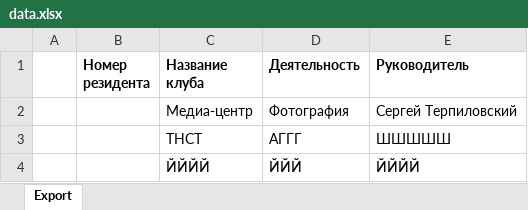
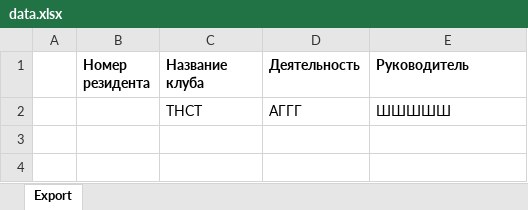
Before and after one commit to PankratovSemen/Practice_Lift1, an Excel workbook: Liftais/Liftais/bin/Debug/Export_AIS/data.xlsx, sheet Export, drawn as a sheet; values as stored, in another font and other column widths than the file's, no borders; the diff names each change by its address in the sheet, - before the commit and + after, or states it on an @@ line.

Commit message:
20-11-2022
Экспорт в Excel

```diff
--- a/Liftais/Liftais/bin/Debug/Export_AIS/data.xlsx (sheet Export)
+++ b/Liftais/Liftais/bin/Debug/Export_AIS/data.xlsx (sheet Export)
-row 2:  |  | Медиа-центр | Фотография | Сергей Терпиловский
-row 4:  |  | ЙЙЙЙ | ЙЙЙ | ЙЙЙЙ
```
Also changed, not shown: 11 other files.
